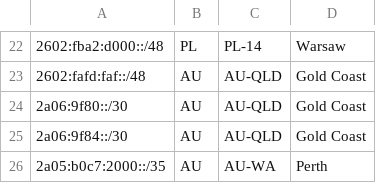
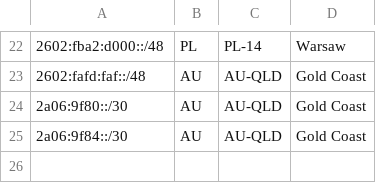
Before and after one commit to Chromatic-Garden-Sites/beakonet, a CSV file: netinfo/geofeed.csv, drawn as a sheet; only a part is shown, gaps mark what is left out.

Commit message:
Drop 2a05:b0c7:2000::/35 from table

```diff
--- a/netinfo/geofeed.csv
+++ b/netinfo/geofeed.csv
@@ -25,2 +25 @@
 2a06:9f84::/30,AU,AU-QLD,Gold Coast,
-2a05:b0c7:2000::/35,AU,AU-WA,Perth,
```
